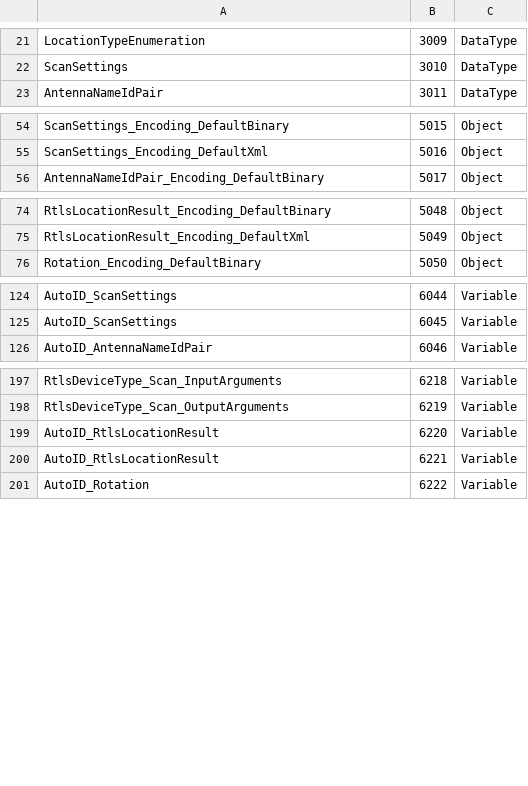
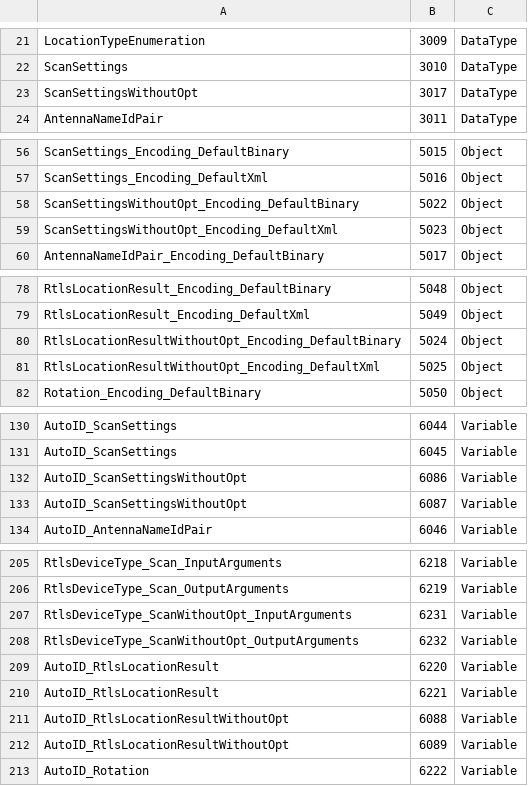
Before and after one commit to GrigoryFridman/open62541, a CSV file: Opc.Ua.AutoID.NodeIds.csv, drawn as a sheet; only a part is shown, gaps mark what is left out; the diff covers the shown part only.

Commit message:
Implemented wrapper around ScanSettings, RtlsLocationResult and Scan method, because Python OPC UA does not implement structures with optional fields and unions.

```diff
--- a/Opc.Ua.AutoID.NodeIds.csv
+++ b/Opc.Ua.AutoID.NodeIds.csv
@@ -22,2 +22,3 @@ LocationTypeEnumeration,3009,DataType
 ScanSettings,3010,DataType
+ScanSettingsWithoutOpt,3017,DataType
 AntennaNameIdPair,3011,DataType
@@ -55,2 +57,4 @@ ScanSettings_Encoding_DefaultBinary,5015,Object
 ScanSettings_Encoding_DefaultXml,5016,Object
+ScanSettingsWithoutOpt_Encoding_DefaultBinary,5022,Object
+ScanSettingsWithoutOpt_Encoding_DefaultXml,5023,Object
 AntennaNameIdPair_Encoding_DefaultBinary,5017,Object
@@ -75,2 +79,4 @@ RtlsLocationResult_Encoding_DefaultBinary,5048,Object
 RtlsLocationResult_Encoding_DefaultXml,5049,Object
+RtlsLocationResultWithoutOpt_Encoding_DefaultBinary,5024,Object
+RtlsLocationResultWithoutOpt_Encoding_DefaultXml,5025,Object
 Rotation_Encoding_DefaultBinary,5050,Object
@@ -125,2 +131,4 @@ AutoID_ScanSettings,6044,Variable
 AutoID_ScanSettings,6045,Variable
+AutoID_ScanSettingsWithoutOpt,6086,Variable
+AutoID_ScanSettingsWithoutOpt,6087,Variable
 AutoID_AntennaNameIdPair,6046,Variable
@@ -198,4 +206,8 @@ RtlsDeviceType_Scan_InputArguments,6218,Variable
 RtlsDeviceType_Scan_OutputArguments,6219,Variable
+RtlsDeviceType_ScanWithoutOpt_InputArguments,6231,Variable
+RtlsDeviceType_ScanWithoutOpt_OutputArguments,6232,Variable
 AutoID_RtlsLocationResult,6220,Variable
 AutoID_RtlsLocationResult,6221,Variable
+AutoID_RtlsLocationResultWithoutOpt,6088,Variable
+AutoID_RtlsLocationResultWithoutOpt,6089,Variable
 AutoID_Rotation,6222,Variable
```
Also changed, not shown: 2 added rows elsewhere in this file, 5 other files.
